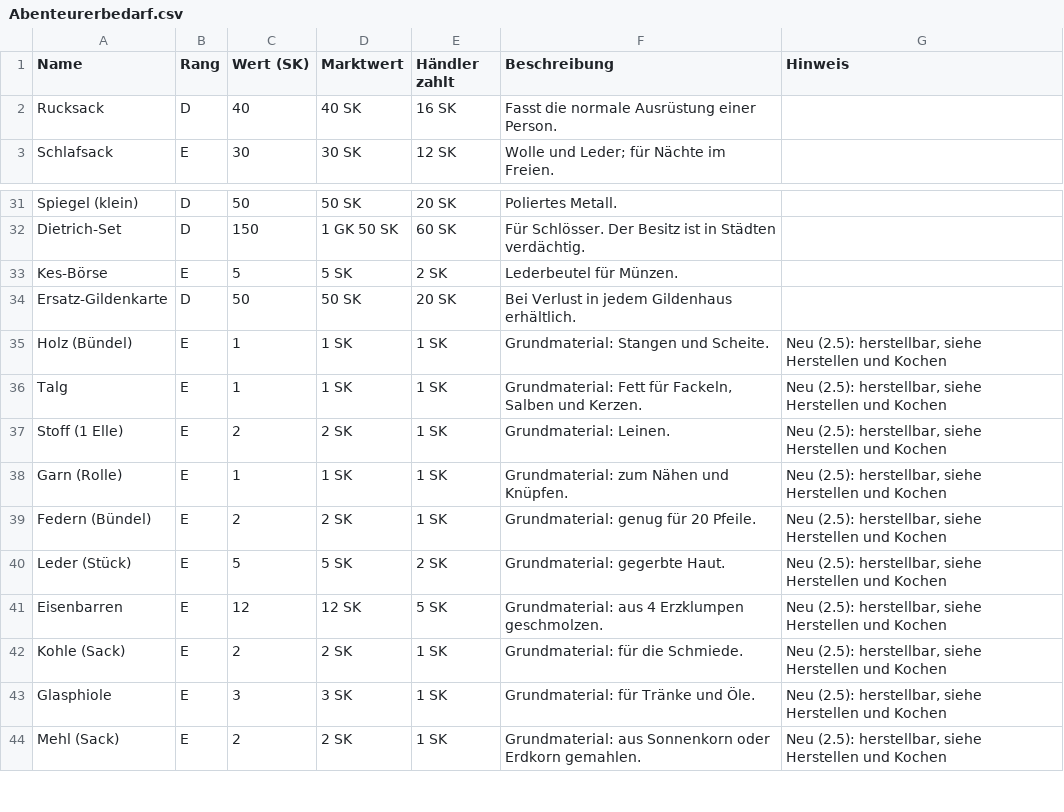
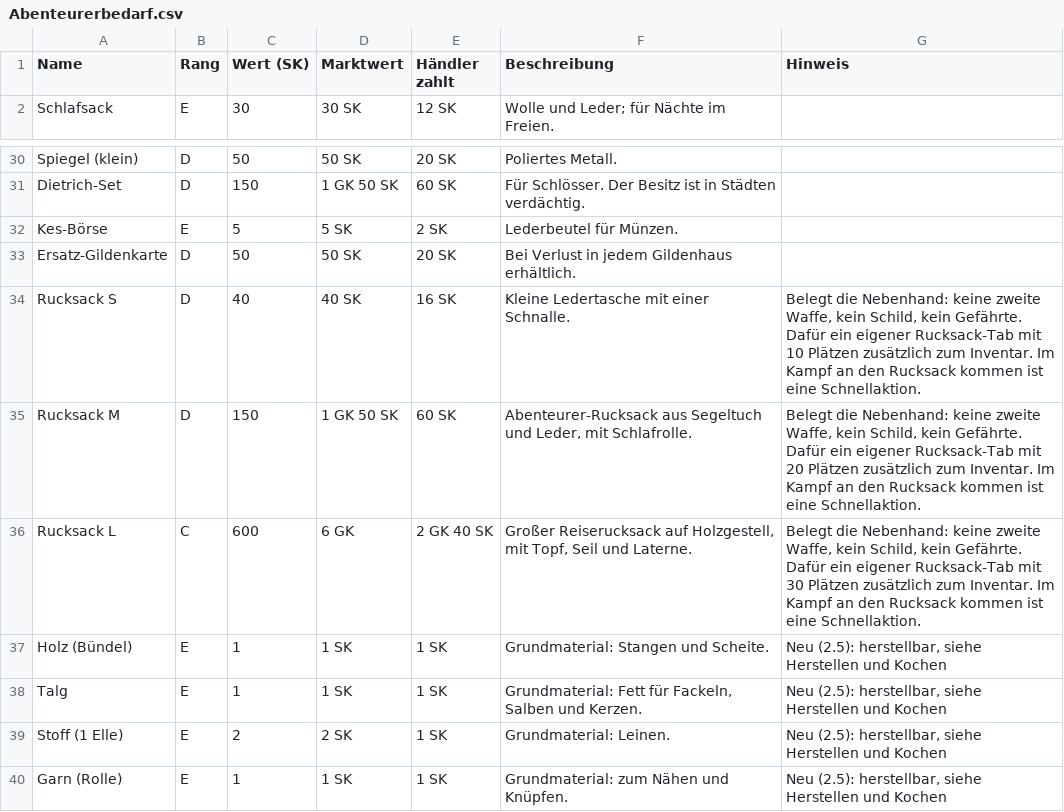
Before and after one commit to Blueyoshi7/hope-lies-within-2, a CSV file: docs/regeln/Abenteurerbedarf.csv, drawn as a sheet; only a part is shown, gaps mark what is left out; the shorter side is filled out with more unchanged rows; removed rows and columns are numbered as before the commit, all else as after; the diff names each change by its address in the sheet, - before the commit and + after, or states it on an @@ line.

```diff
--- a/docs/regeln/Abenteurerbedarf.csv
+++ b/docs/regeln/Abenteurerbedarf.csv
-row 2: Rucksack | D | 40 | 40 SK | 16 SK | Fasst die normale Ausrüstung einer Person.
+row 34: Rucksack S | D | 40 | 40 SK | 16 SK | Kleine Ledertasche mit einer Schnalle. | Belegt die Nebenhand: keine zweite Waffe, kein Schild, kein Gefährte. Dafür ein eigener Rucksack-Tab mit 10 Plätzen zusätzlich zum Inventar. Im Kampf an den Rucksack kommen ist eine Schnellaktion.
+row 35: Rucksack M | D | 150 | 1 GK 50 SK | 60 SK | Abenteurer-Rucksack aus Segeltuch und Leder, mit Schlafrolle. | Belegt die Nebenhand: keine zweite Waffe, kein Schild, kein Gefährte. Dafür ein eigener Rucksack-Tab mit 20 Plätzen zusätzlich zum Inventar. Im Kampf an den Rucksack kommen ist eine Schnellaktion.
+row 36: Rucksack L | C | 600 | 6 GK | 2 GK 40 SK | Großer Reiserucksack auf Holzgestell, mit Topf, Seil und Laterne. | Belegt die Nebenhand: keine zweite Waffe, kein Schild, kein Gefährte. Dafür ein eigener Rucksack-Tab mit 30 Plätzen zusätzlich zum Inventar. Im Kampf an den Rucksack kommen ist eine Schnellaktion.
```
Also changed, not shown: docs/regeln/Bestiarium - Regeln.csv, docs/regeln/Beute je Kreatur.csv, 45 other files.
